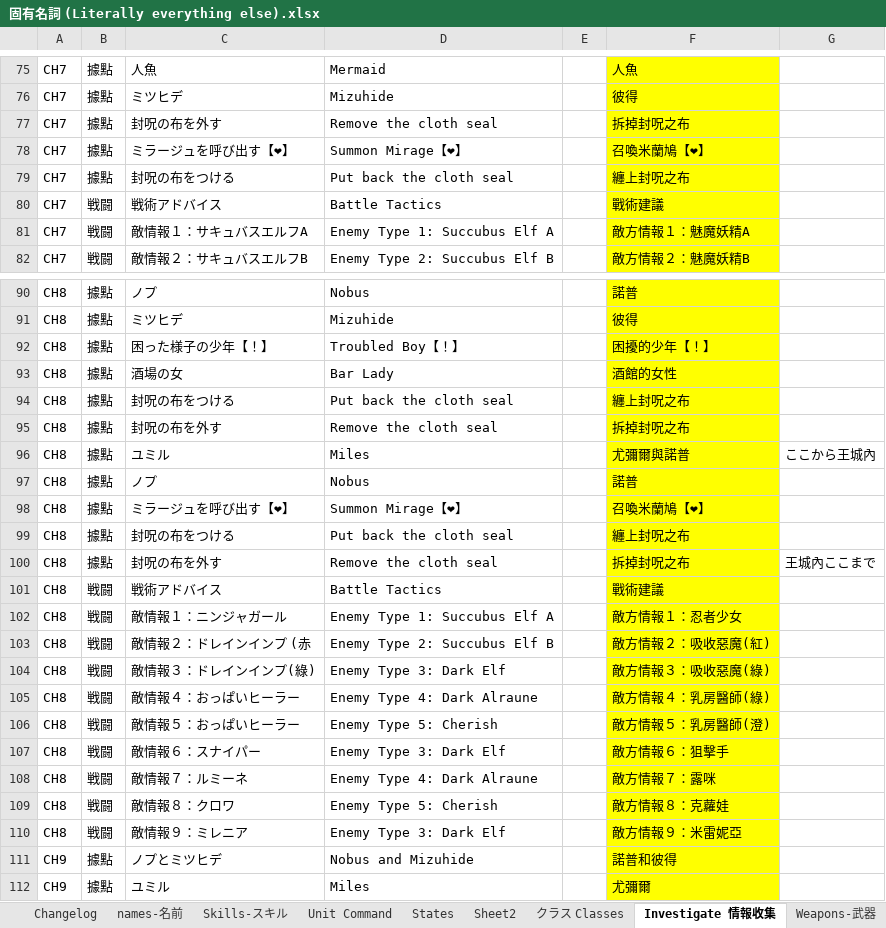
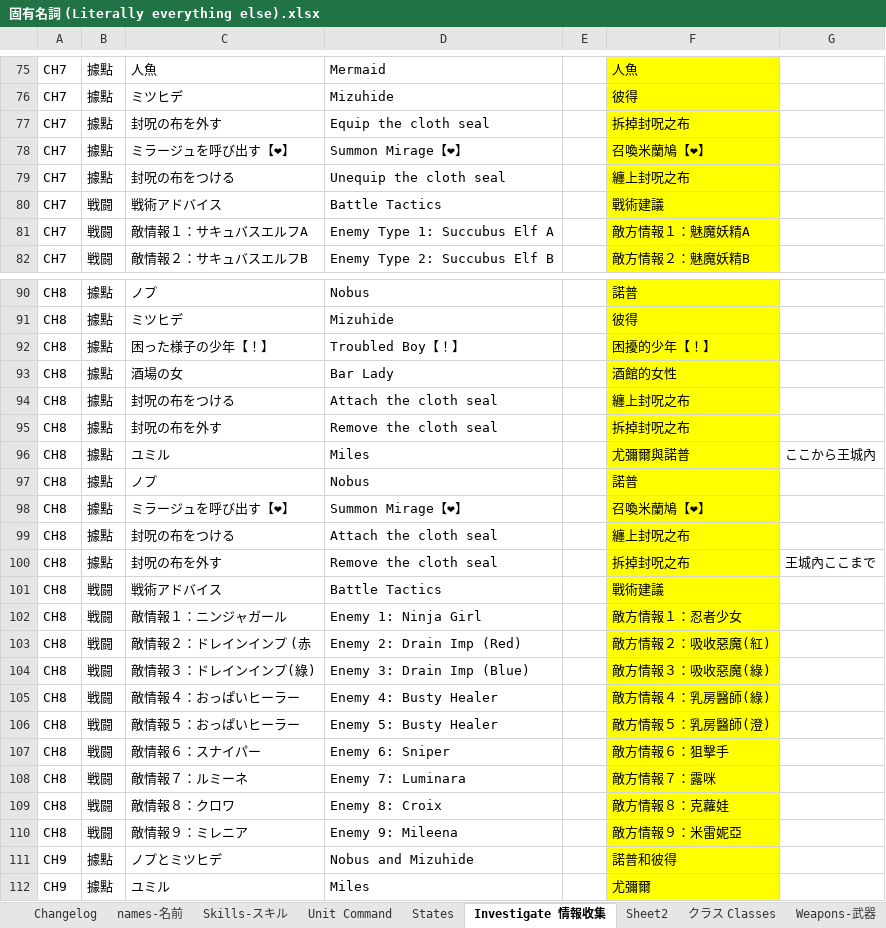
Before and after one commit to Giratena/Succubus-Senki-Translation-Project, an Excel workbook: 固有名詞 (Literally everything else).xlsx, sheet Investigate 情報收集, drawn as a sheet; only a part is shown, gaps mark what is left out; values as stored, in another font and other column widths than the file's, no borders; the diff names each change by its address in the sheet, - before the commit and + after, or states it on an @@ line.

```diff
--- a/固有名詞 (Literally everything else).xlsx (sheet Investigate 情報收集)
+++ b/固有名詞 (Literally everything else).xlsx (sheet Investigate 情報收集)
@@ sheet tab order changed: Changelog | names-名前 | Skills-スキル | Unit Command | States | Investigate 情報收集 | Sheet2 | クラス Classes | Weapons-武器 @@
-D77: Remove the cloth seal
+D77: Equip the cloth seal
-D79: Put back the cloth seal
+D79: Unequip the cloth seal
-D94: Put back the cloth seal
+D94: Attach the cloth seal
-D99: Put back the cloth seal
+D99: Attach the cloth seal
-D102: Enemy Type 1: Succubus Elf A
+D102: Enemy 1: Ninja Girl
-D103: Enemy Type 2: Succubus Elf B
+D103: Enemy 2: Drain Imp (Red)
-D104: Enemy Type 3: Dark Elf
+D104: Enemy 3: Drain Imp (Blue)
-D105: Enemy Type 4: Dark Alraune
+D105: Enemy 4: Busty Healer
-D106: Enemy Type 5: Cherish
+D106: Enemy 5: Busty Healer
-D107: Enemy Type 3: Dark Elf
+D107: Enemy 6: Sniper
-D108: Enemy Type 4: Dark Alraune
+D108: Enemy 7: Luminara
-D109: Enemy Type 5: Cherish
+D109: Enemy 8: Croix
-D110: Enemy Type 3: Dark Elf
+D110: Enemy 9: Mileena
```
Also changed, not shown: sheet Changelog, sheet names-名前, 2 other files.
